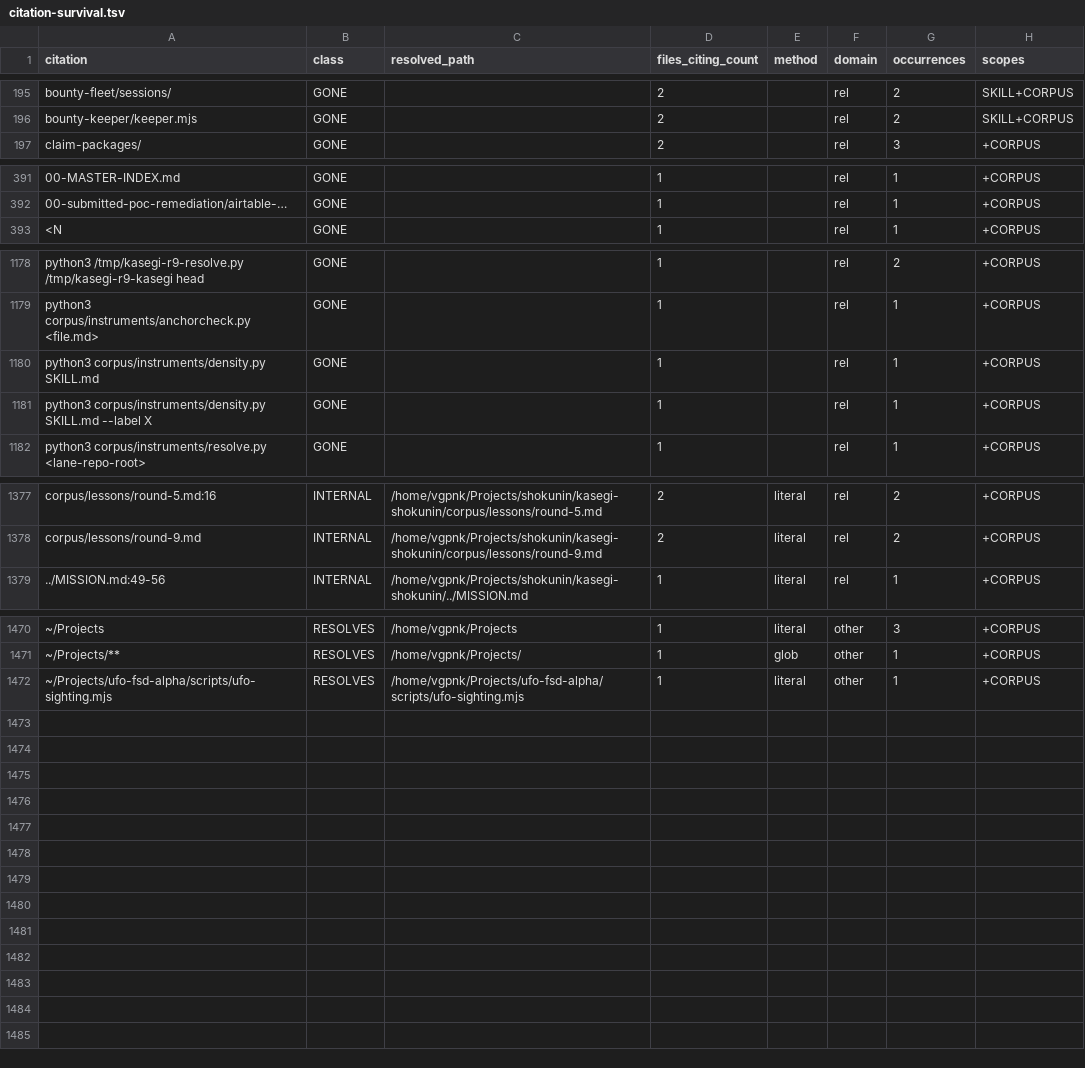
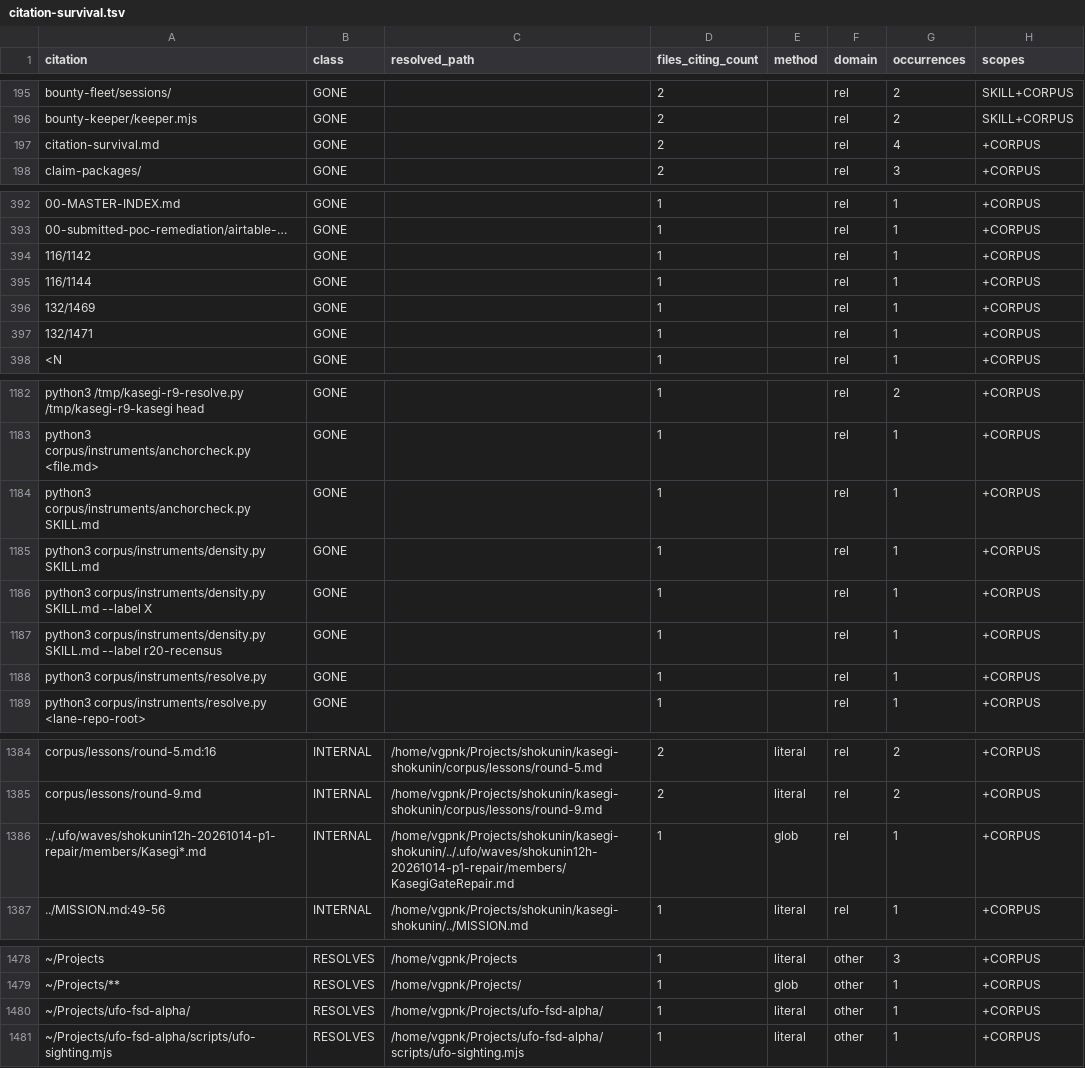
Before and after one commit to VeigaPunk/kasegi-shokunin, a TSV file: corpus/instruments/citation-survival.tsv, drawn as a sheet; only a part is shown, gaps mark what is left out; the diff covers the shown part only; the diff names each change by its address in the sheet, - before the commit and + after, or states it on an @@ line.

Commit message:
round-20: audit corrections — lane-root-resolvable pointers; kotoba index row + tracked_files pin refresh; kama line ref; kasegi census regeneration

```diff
--- a/corpus/instruments/citation-survival.tsv
+++ b/corpus/instruments/citation-survival.tsv
+row 197: citation-survival.md | GONE |  | 2 |  | rel | 4 | +CORPUS
+row 394: 116/1142 | GONE |  | 1 |  | rel | 1 | +CORPUS
+row 395: 116/1144 | GONE |  | 1 |  | rel | 1 | +CORPUS
+row 396: 132/1469 | GONE |  | 1 |  | rel | 1 | +CORPUS
+row 397: 132/1471 | GONE |  | 1 |  | rel | 1 | +CORPUS
+row 1184: python3 corpus/instruments/anchorcheck.py SKILL.md | GONE |  | 1 |  | rel | 1 | +CORPUS
+row 1187: python3 corpus/instruments/density.py SKILL.md --label r20-recensus | GONE |  | 1 |  | rel | 1 | +CORPUS
+row 1188: python3 corpus/instruments/resolve.py | GONE |  | 1 |  | rel | 1 | +CORPUS
+row 1386: ../.ufo/waves/shokunin12h-20261014-p1-repair/members/Kasegi*.md | INTERNAL | /home/vgpnk/Projects/shokunin/kasegi-shokunin/../.ufo/waves/shokunin12h-20261014-p1-repair/members/KasegiGateRepair.md | 1 | glob | rel | 1 | +CORPUS
+row 1480: ~/Projects/ufo-fsd-alpha/ | RESOLVES | /home/vgpnk/Projects/ufo-fsd-alpha/ | 1 | literal | other | 1 | +CORPUS
```
Also changed, not shown: 1 removed row elsewhere in this file, 3 other files.
